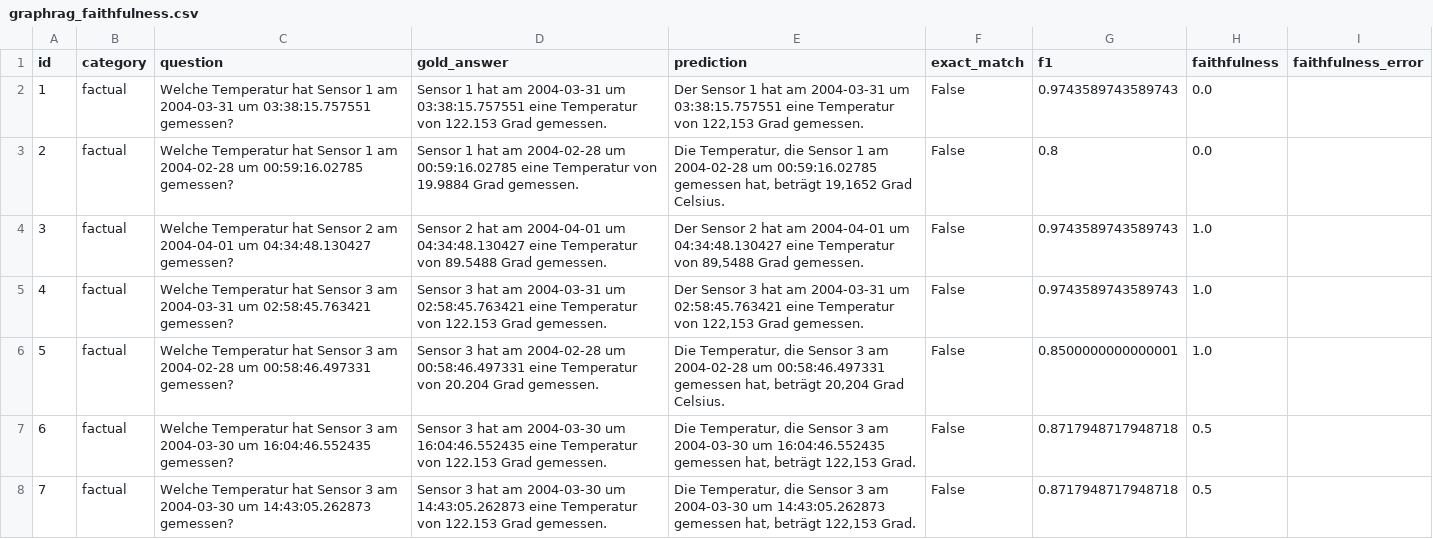
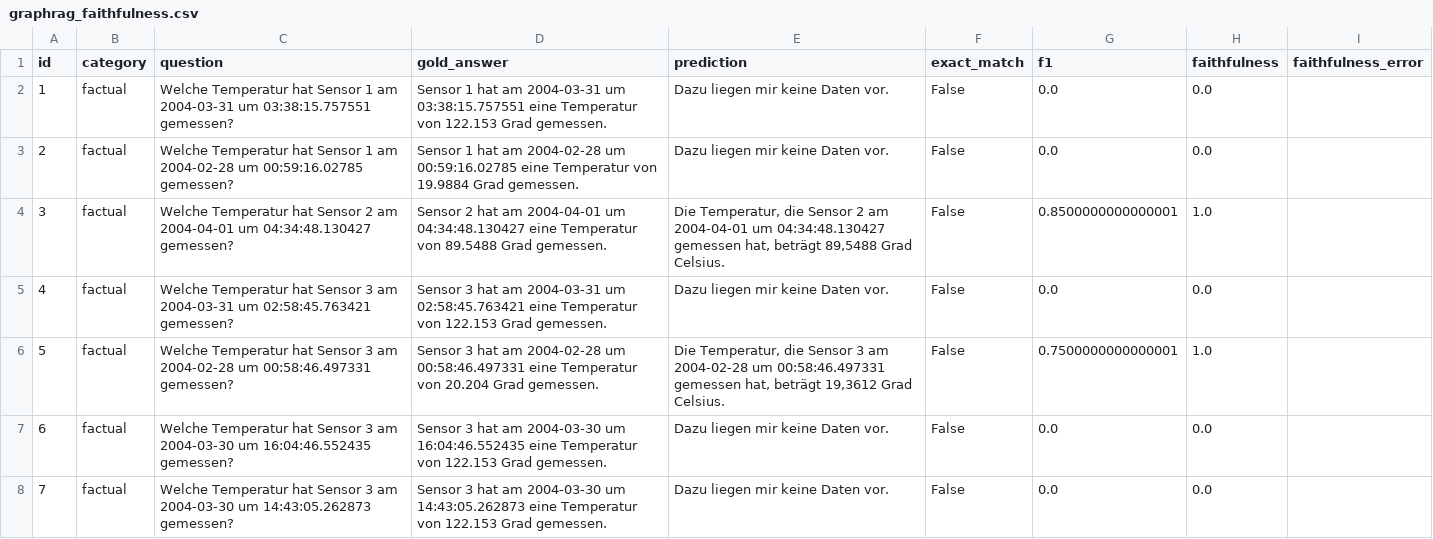
Before and after one commit to davidmariawiese/GraphRag, a CSV file: notebooks/outputs/graph_rag_eval/graphrag_faithfulness.csv, drawn as a sheet; only a part is shown; the diff covers the shown part only.

```diff
--- a/notebooks/outputs/graph_rag_eval/graphrag_faithfulness.csv
+++ b/notebooks/outputs/graph_rag_eval/graphrag_faithfulness.csv
@@ -1,8 +1,8 @@
 id,category,question,gold_answer,prediction,exact_match,f1,faithfulness,faithfulness_error
-1,factual,Welche Temperatur hat Sensor 1 am 2004-03-31 um 03:38:15.757551 gemessen?,Sensor 1 hat am 2004-03-31 um 03:38:15.757551 eine Temperatur von 122.153 Grad gemessen.,"Der Sensor 1 hat am 2004-03-31 um 03:38:15.757551 eine Temperatur von 122,153 Grad gemessen.",False,0.9743589743589743,0.0,
-2,factual,Welche Temperatur hat Sensor 1 am 2004-02-28 um 00:59:16.02785 gemessen?,Sensor 1 hat am 2004-02-28 um 00:59:16.02785 eine Temperatur von 19.9884 Grad gemessen.,"Die Temperatur, die Sensor 1 am 2004-02-28 um 00:59:16.02785 gemessen hat, beträgt 19,1652 Grad Celsius.",False,0.8,0.0,
-3,factual,Welche Temperatur hat Sensor 2 am 2004-04-01 um 04:34:48.130427 gemessen?,Sensor 2 hat am 2004-04-01 um 04:34:48.130427 eine Temperatur von 89.5488 Grad gemessen.,"Der Sensor 2 hat am 2004-04-01 um 04:34:48.130427 eine Temperatur von 89,5488 Grad gemessen.",False,0.9743589743589743,1.0,
-4,factual,Welche Temperatur hat Sensor 3 am 2004-03-31 um 02:58:45.763421 gemessen?,Sensor 3 hat am 2004-03-31 um 02:58:45.763421 eine Temperatur von 122.153 Grad gemessen.,"Der Sensor 3 hat am 2004-03-31 um 02:58:45.763421 eine Temperatur von 122,153 Grad gemessen.",False,0.9743589743589743,1.0,
-5,factual,Welche Temperatur hat Sensor 3 am 2004-02-28 um 00:58:46.497331 gemessen?,Sensor 3 hat am 2004-02-28 um 00:58:46.497331 eine Temperatur von 20.204 Grad gemessen.,"Die Temperatur, die Sensor 3 am 2004-02-28 um 00:58:46.497331 gemessen hat, beträgt 20,204 Grad Celsius.",False,0.8500000000000001,1.0,
-6,factual,Welche Temperatur hat Sensor 3 am 2004-03-30 um 16:04:46.552435 gemessen?,Sensor 3 hat am 2004-03-30 um 16:04:46.552435 eine Temperatur von 122.153 Grad gemessen.,"Die Temperatur, die Sensor 3 am 2004-03-30 um 16:04:46.552435 gemessen hat, beträgt 122,153 Grad.",False,0.8717948717948718,0.5,
-7,factual,Welche Temperatur hat Sensor 3 am 2004-03-30 um 14:43:05.262873 gemessen?,Sensor 3 hat am 2004-03-30 um 14:43:05.262873 eine Temperatur von 122.153 Grad gemessen.,"Die Temperatur, die Sensor 3 am 2004-03-30 um 14:43:05.262873 gemessen hat, beträgt 122,153 Grad.",False,0.8717948717948718,0.5,
+1,factual,Welche Temperatur hat Sensor 1 am 2004-03-31 um 03:38:15.757551 gemessen?,Sensor 1 hat am 2004-03-31 um 03:38:15.757551 eine Temperatur von 122.153 Grad gemessen.,Dazu liegen mir keine Daten vor.,False,0.0,0.0,
+2,factual,Welche Temperatur hat Sensor 1 am 2004-02-28 um 00:59:16.02785 gemessen?,Sensor 1 hat am 2004-02-28 um 00:59:16.02785 eine Temperatur von 19.9884 Grad gemessen.,Dazu liegen mir keine Daten vor.,False,0.0,0.0,
+3,factual,Welche Temperatur hat Sensor 2 am 2004-04-01 um 04:34:48.130427 gemessen?,Sensor 2 hat am 2004-04-01 um 04:34:48.130427 eine Temperatur von 89.5488 Grad gemessen.,"Die Temperatur, die Sensor 2 am 2004-04-01 um 04:34:48.130427 gemessen hat, beträgt 89,5488 Grad Celsius.",False,0.8500000000000001,1.0,
+4,factual,Welche Temperatur hat Sensor 3 am 2004-03-31 um 02:58:45.763421 gemessen?,Sensor 3 hat am 2004-03-31 um 02:58:45.763421 eine Temperatur von 122.153 Grad gemessen.,Dazu liegen mir keine Daten vor.,False,0.0,0.0,
+5,factual,Welche Temperatur hat Sensor 3 am 2004-02-28 um 00:58:46.497331 gemessen?,Sensor 3 hat am 2004-02-28 um 00:58:46.497331 eine Temperatur von 20.204 Grad gemessen.,"Die Temperatur, die Sensor 3 am 2004-02-28 um 00:58:46.497331 gemessen hat, beträgt 19,3612 Grad Celsius.",False,0.7500000000000001,1.0,
+6,factual,Welche Temperatur hat Sensor 3 am 2004-03-30 um 16:04:46.552435 gemessen?,Sensor 3 hat am 2004-03-30 um 16:04:46.552435 eine Temperatur von 122.153 Grad gemessen.,Dazu liegen mir keine Daten vor.,False,0.0,0.0,
+7,factual,Welche Temperatur hat Sensor 3 am 2004-03-30 um 14:43:05.262873 gemessen?,Sensor 3 hat am 2004-03-30 um 14:43:05.262873 eine Temperatur von 122.153 Grad gemessen.,Dazu liegen mir keine Daten vor.,False,0.0,0.0,
```
Also changed, not shown: 64 edited cells elsewhere in this file, 6 other files.
